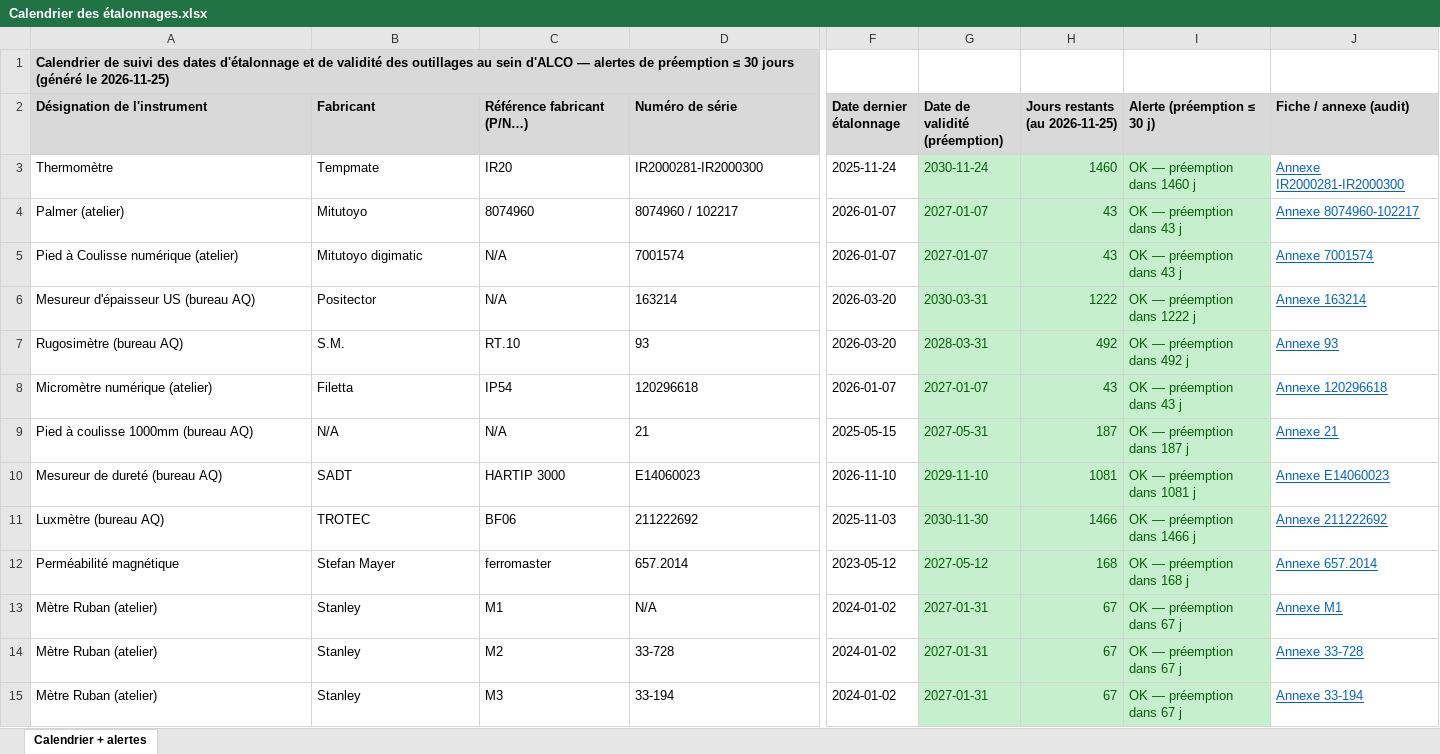
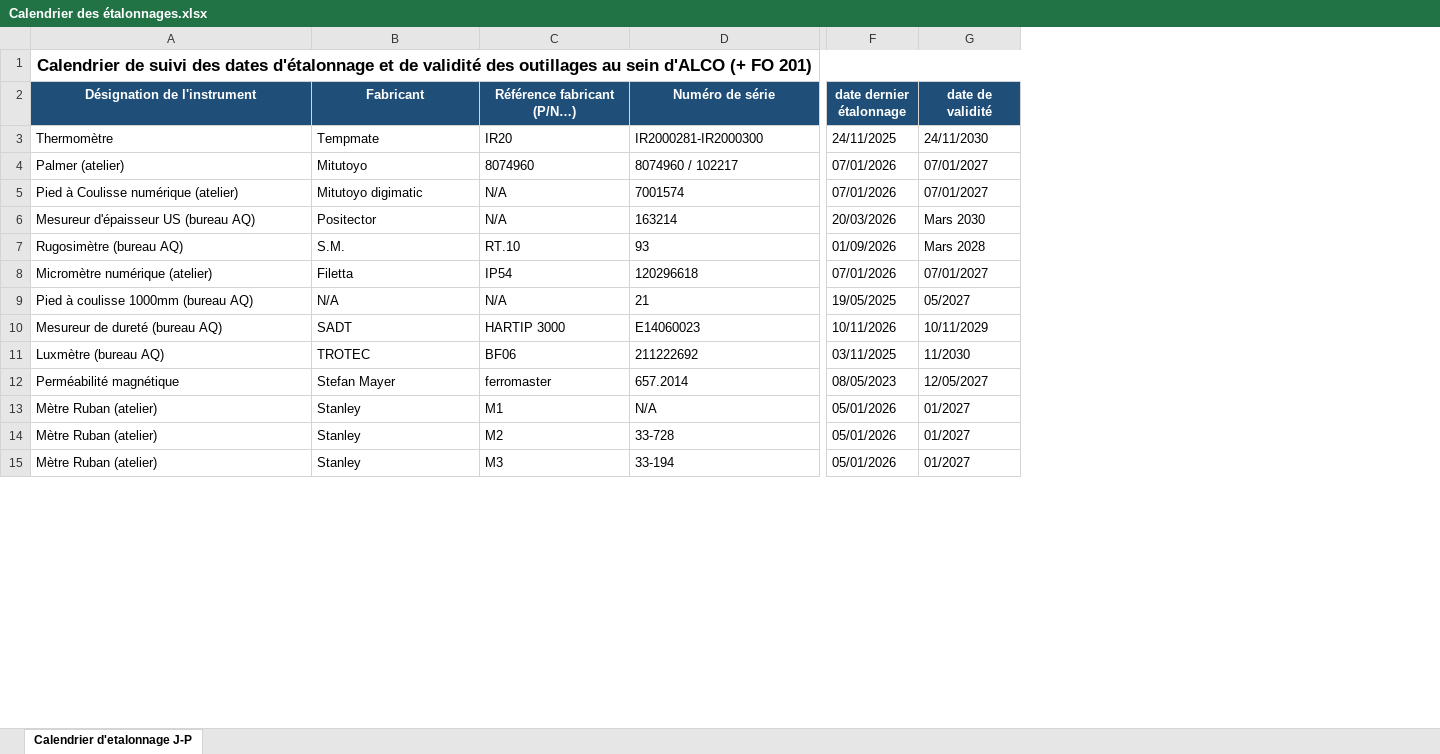
Before and after one commit to Jeep77220/Jeep77220, an Excel workbook: METRO JP 1/Calendrier des étalonnages.xlsx, sheet Calendrier d'etalonnage J-P, drawn as a sheet; only a part is shown, gaps mark what is left out; values as stored, in another font and other column widths than the file's, no borders; removed rows and columns are numbered as before the commit, all else as after; the diff covers the shown part only; the diff names each change by its address in the sheet, - before the commit and + after, or states it on an @@ line.

```diff
--- a/METRO JP 1/Calendrier des étalonnages.xlsx (sheet Calendrier d'etalonnage J-P)
+++ b/METRO JP 1/Calendrier des étalonnages.xlsx (sheet Calendrier d'etalonnage J-P)
-sheet tab: Calendrier + alertes
+sheet tab: Calendrier d'etalonnage J-P
-column F (Date dernier étalonnage), rows 3-15: 2025-11-24 | 2026-01-07 | 2026-01-07 | 2026-03-20 | 2026-03-20 | 2026-01-07 | 2025-05-15 | 2026-11-10 | 2025-11-03 | 2023-05-12 | 2024-01-02 | 2024-01-02 | 2024-01-02
-column G (Date de validité (préemption)), rows 3-15: 2030-11-24 | 2027-01-07 | 2027-01-07 | 2030-03-31 | 2028-03-31 | 2027-01-07 | 2027-05-31 | 2029-11-10 | 2030-11-30 | 2027-05-12 | 2027-01-31 | 2027-01-31 | 2027-01-31
-column H (Jours restants (au 2026-11-25)), rows 3-15: 1460 | 43 | 43 | 1222 | 492 | 43 | 187 | 1081 | 1466 | 168 | 67 | 67 | 67
-column I (Alerte (préemption ≤ 30 j)), rows 3-15: OK — préemption dans 1460 j | OK — préemption dans 43 j | OK — préemption dans 43 j | OK — préemption dans 1222 j | OK — préemption dans 492 j | OK — préemption dans 43 j | OK — préemption dans 187 j | OK — préemption dans 1081 j | OK — préemption dans 1466 j | OK — préemption dans 168 j | OK — préemption dans 67 j | OK — préemption dans 67 j | OK — préemption dans 67 j
-column J (Fiche / annexe (audit)), rows 3-15: Annexe IR2000281-IR2000300 | Annexe 8074960-102217 | Annexe 7001574 | Annexe 163214 | Annexe 93 | Annexe 120296618 | Annexe 21 | Annexe E14060023 | Annexe 211222692 | Annexe 657.2014 | Annexe M1 | Annexe 33-728 | Annexe 33-194
+column F (date dernier étalonnage), rows 3-15: 24/11/2025 | 07/01/2026 | 07/01/2026 | 20/03/2026 | 01/09/2026 | 07/01/2026 | 19/05/2025 | 10/11/2026 | 03/11/2025 | 08/05/2023 | 05/01/2026 | 05/01/2026 | 05/01/2026
+column G (date de validité), rows 3-15: 24/11/2030 | 07/01/2027 | 07/01/2027 | Mars 2030 | Mars 2028 | 07/01/2027 | 05/2027 | 10/11/2029 | 11/2030 | 12/05/2027 | 01/2027 | 01/2027 | 01/2027
-A1 (Désignation de l'instrument): …sein d'ALCO — alertes de préemption ≤ 30 jours (généré le 2026-11-25)
+A1 (Désignation de l'instrument): …sein d'ALCO (+ FO 201)
@@ A1 fill: #D9D9D9 → none, text size: larger, alignment: left → center @@
+A1:G1 merged
@@ A2:D2 alignment: left → center, fill: #D9D9D9 → #1F4E78, text colour: black → #FFFFFF @@
```
Also changed, not shown: cell formats elsewhere in this sheet, 1 other file.
